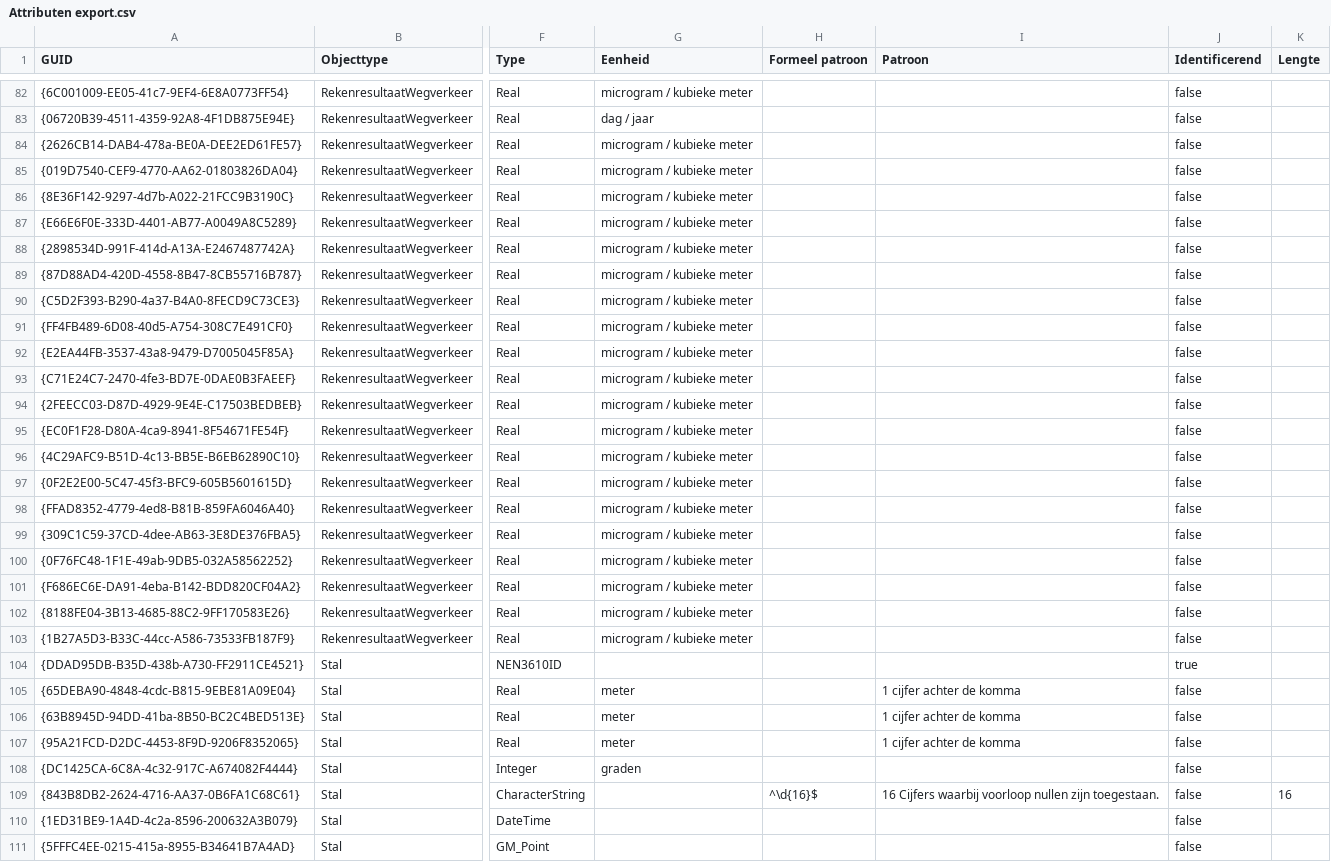
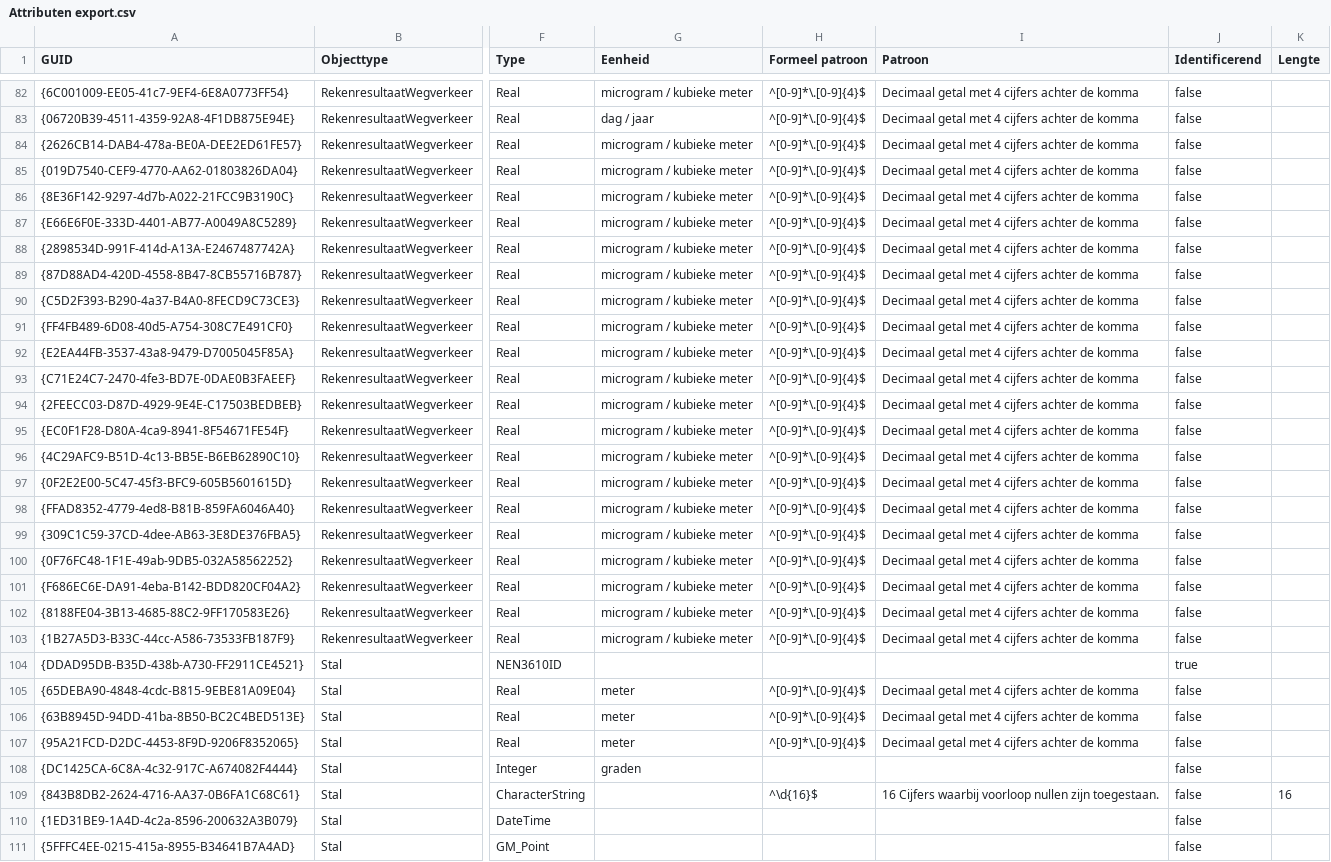
Before and after one commit to rivm-syso/CIMLK, a CSV file: informatiemodel/Attributen export.csv, drawn as a sheet; only a part is shown, gaps mark what is left out; the diff covers the shown part only; the diff names each change by its address in the sheet, - before the commit and + after, or states it on an @@ line.

```diff
--- a/informatiemodel/Attributen export.csv
+++ b/informatiemodel/Attributen export.csv
-H82:H103 (Formeel patroon): (empty)
+H82:H103 (Formeel patroon): ^[0-9]*\.[0-9]{4}$
-I82:I103 (Patroon): (empty)
+I82:I103 (Patroon): Decimaal getal met 4 cijfers achter de komma
-H105:H107 (Formeel patroon): (empty)
+H105:H107 (Formeel patroon): ^[0-9]*\.[0-9]{4}$
-I105:I107 (Patroon): 1 cijfer achter de komma
+I105:I107 (Patroon): Decimaal getal met 4 cijfers achter de komma
```
Also changed, not shown: 70 edited cells elsewhere in this file, 2 other files.
